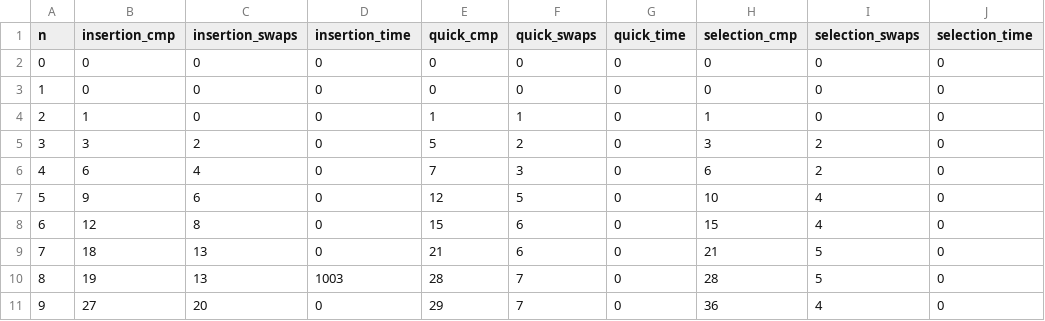
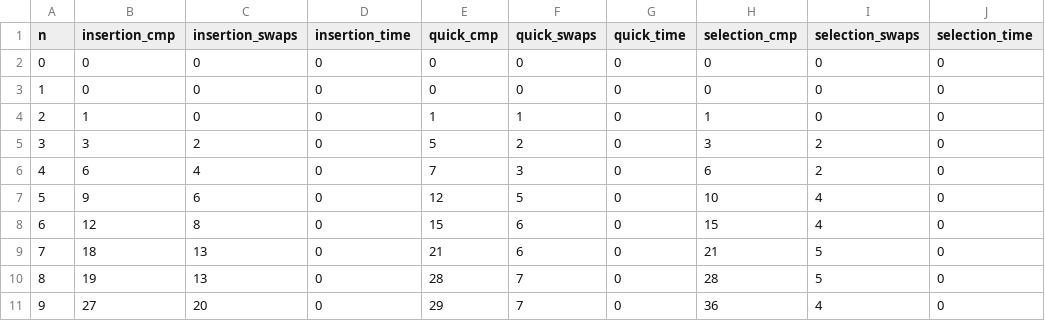
Before and after one commit to nikkizhou/Algorithm-practice, a CSV file: oblig2/outputs/csv/example_results.csv (was oblig2/innlevering2_h22_src/outputs/example_results.csv), drawn as a sheet; only a part is shown; the diff names each change by its address in the sheet, - before the commit and + after, or states it on an @@ line.

Commit message:
done with oblig2

```diff
--- a/oblig2/innlevering2_h22_src/outputs/example_results.csv
+++ b/oblig2/outputs/csv/example_results.csv
-D10 (insertion_time): 1003
+D10 (insertion_time): 0
```
Also changed, not shown: 54 other files.
